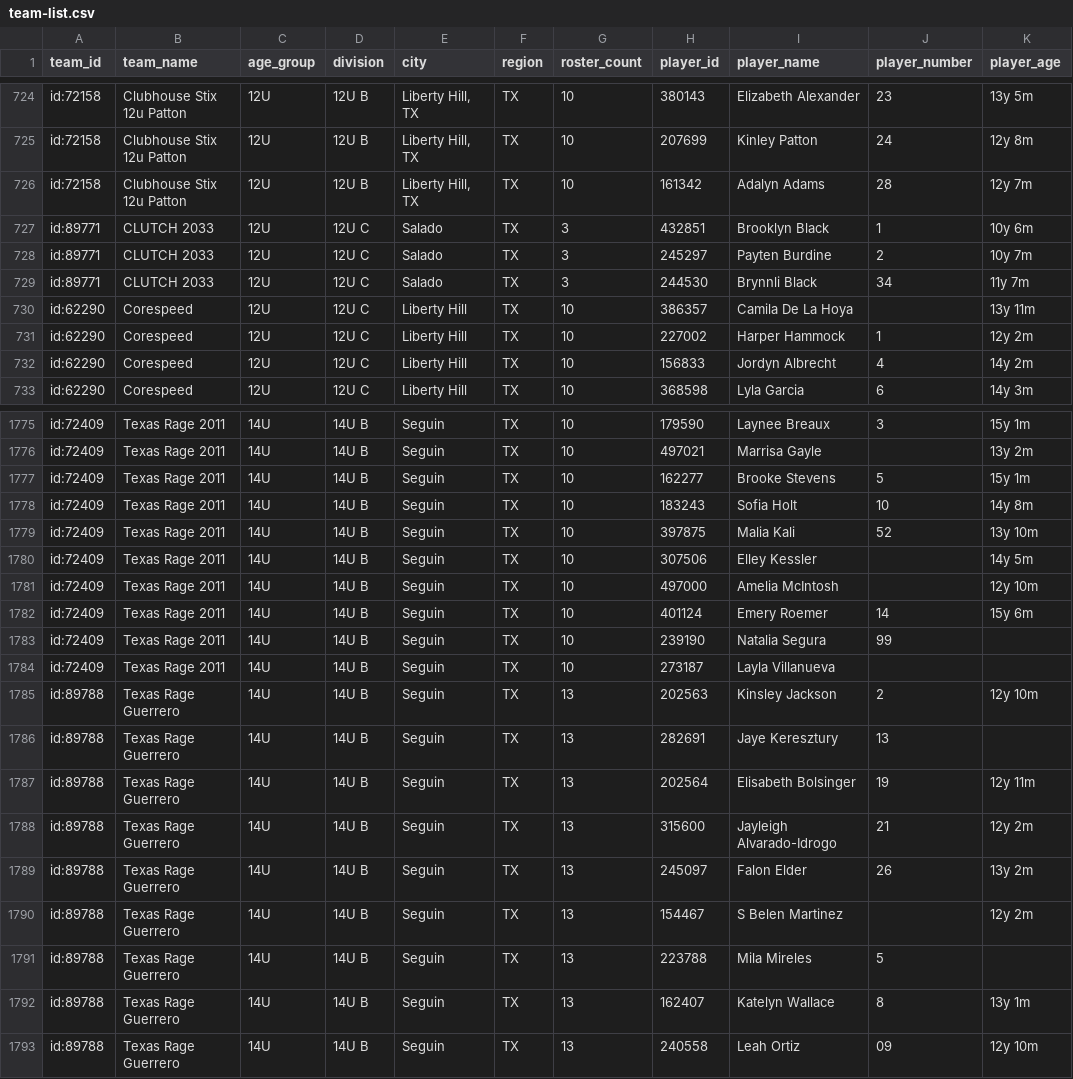
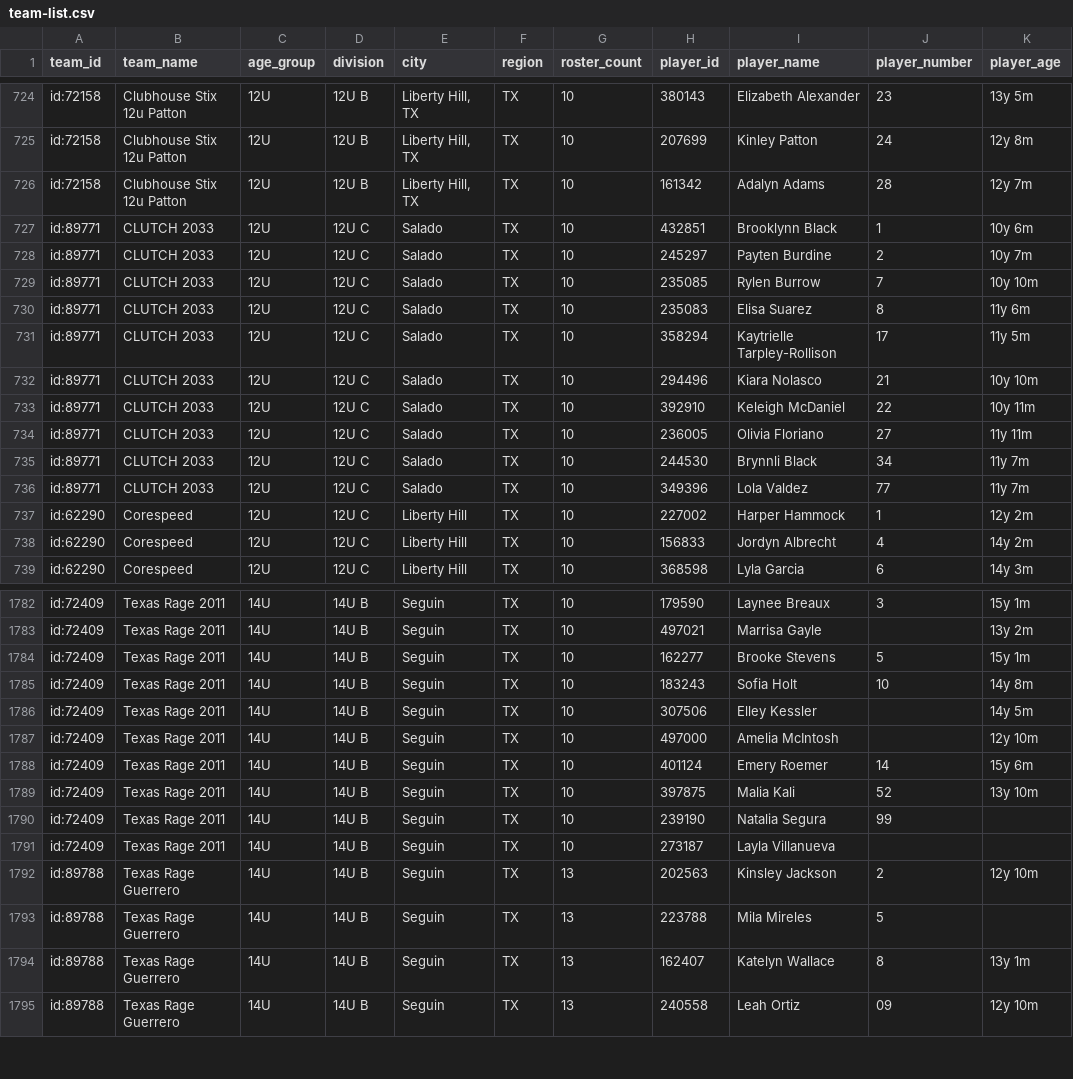
Before and after one commit to jeremiah9980/ncs-monitor, a CSV file: reports/team-list.csv, drawn as a sheet; only a part is shown, gaps mark what is left out; the diff covers the shown part only.

```diff
--- a/reports/team-list.csv
+++ b/reports/team-list.csv
@@ -726,6 +726,12 @@ id:72158,Clubhouse Stix 12u Patton,12U,12U B,"Liberty Hill, TX",TX,10,207699,Kin
 id:72158,Clubhouse Stix 12u Patton,12U,12U B,"Liberty Hill, TX",TX,10,161342,Adalyn Adams,28,12y 7m
-id:89771,CLUTCH 2033,12U,12U C,Salado,TX,3,432851,Brooklyn Black,1,10y 6m
-id:89771,CLUTCH 2033,12U,12U C,Salado,TX,3,245297,Payten Burdine,2,10y 7m
-id:89771,CLUTCH 2033,12U,12U C,Salado,TX,3,244530,Brynnli Black,34,11y 7m
-id:62290,Corespeed,12U,12U C,Liberty Hill,TX,10,386357,Camila De La Hoya,,13y 11m
+id:89771,CLUTCH 2033,12U,12U C,Salado,TX,10,432851,Brooklynn Black,1,10y 6m
+id:89771,CLUTCH 2033,12U,12U C,Salado,TX,10,245297,Payten Burdine,2,10y 7m
+id:89771,CLUTCH 2033,12U,12U C,Salado,TX,10,235085,Rylen Burrow,7,10y 10m
+id:89771,CLUTCH 2033,12U,12U C,Salado,TX,10,235083,Elisa Suarez,8,11y 6m
+id:89771,CLUTCH 2033,12U,12U C,Salado,TX,10,358294,Kaytrielle Tarpley-Rollison,17,11y 5m
+id:89771,CLUTCH 2033,12U,12U C,Salado,TX,10,294496,Kiara Nolasco,21,10y 10m
+id:89771,CLUTCH 2033,12U,12U C,Salado,TX,10,392910,Keleigh McDaniel,22,10y 11m
+id:89771,CLUTCH 2033,12U,12U C,Salado,TX,10,236005,Olivia Floriano,27,11y 11m
+id:89771,CLUTCH 2033,12U,12U C,Salado,TX,10,244530,Brynnli Black,34,11y 7m
+id:89771,CLUTCH 2033,12U,12U C,Salado,TX,10,349396,Lola Valdez,77,11y 7m
 id:62290,Corespeed,12U,12U C,Liberty Hill,TX,10,227002,Harper Hammock,1,12y 2m
@@ -1778,3 +1785,2 @@ id:72409,Texas Rage 2011,14U,14U B,Seguin,TX,10,162277,Brooke Stevens,5,15y 1m
 id:72409,Texas Rage 2011,14U,14U B,Seguin,TX,10,183243,Sofia Holt,10,14y 8m
-id:72409,Texas Rage 2011,14U,14U B,Seguin,TX,10,397875,Malia Kali,52,13y 10m
 id:72409,Texas Rage 2011,14U,14U B,Seguin,TX,10,307506,Elley Kessler,,14y 5m
@@ -1782,2 +1788,3 @@ id:72409,Texas Rage 2011,14U,14U B,Seguin,TX,10,497000,Amelia McIntosh,,12y 10m
 id:72409,Texas Rage 2011,14U,14U B,Seguin,TX,10,401124,Emery Roemer,14,15y 6m
+id:72409,Texas Rage 2011,14U,14U B,Seguin,TX,10,397875,Malia Kali,52,13y 10m
 id:72409,Texas Rage 2011,14U,14U B,Seguin,TX,10,239190,Natalia Segura,99,
@@ -1785,7 +1792,2 @@ id:72409,Texas Rage 2011,14U,14U B,Seguin,TX,10,273187,Layla Villanueva,,
 id:89788,Texas Rage Guerrero,14U,14U B,Seguin,TX,13,202563,Kinsley Jackson,2,12y 10m
-id:89788,Texas Rage Guerrero,14U,14U B,Seguin,TX,13,282691,Jaye Keresztury,13,
-id:89788,Texas Rage Guerrero,14U,14U B,Seguin,TX,13,202564,Elisabeth Bolsinger,19,12y 11m
-id:89788,Texas Rage Guerrero,14U,14U B,Seguin,TX,13,315600,Jayleigh Alvarado-Idrogo,21,12y 2m
-id:89788,Texas Rage Guerrero,14U,14U B,Seguin,TX,13,245097,Falon Elder,26,13y 2m
-id:89788,Texas Rage Guerrero,14U,14U B,Seguin,TX,13,154467,S Belen Martinez,,12y 2m
 id:89788,Texas Rage Guerrero,14U,14U B,Seguin,TX,13,223788,Mila Mireles,5,
```
Also changed, not shown: 18 moved rows elsewhere in this file, reports/changelog.csv, 4 other files.
